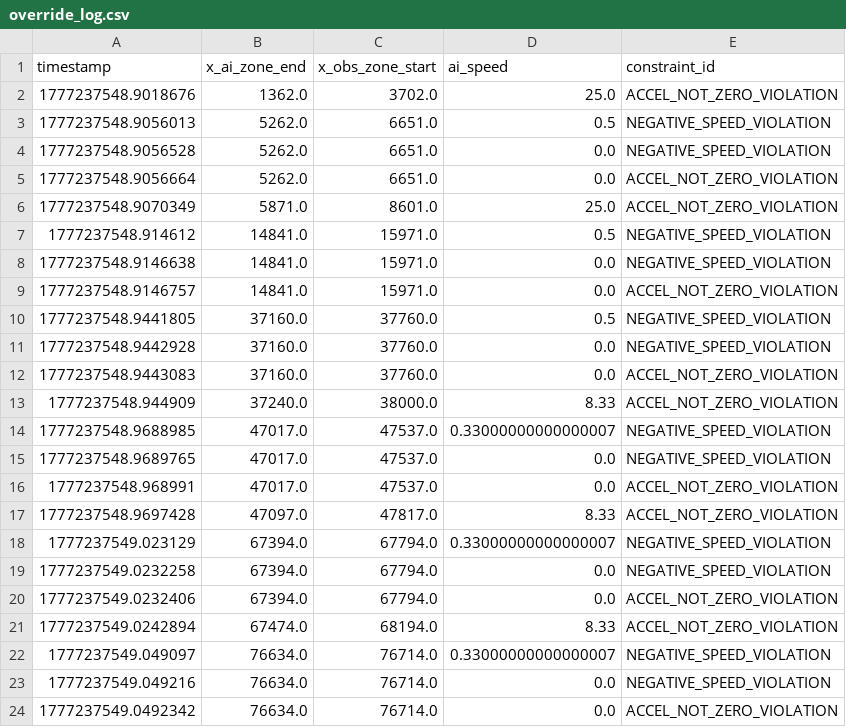
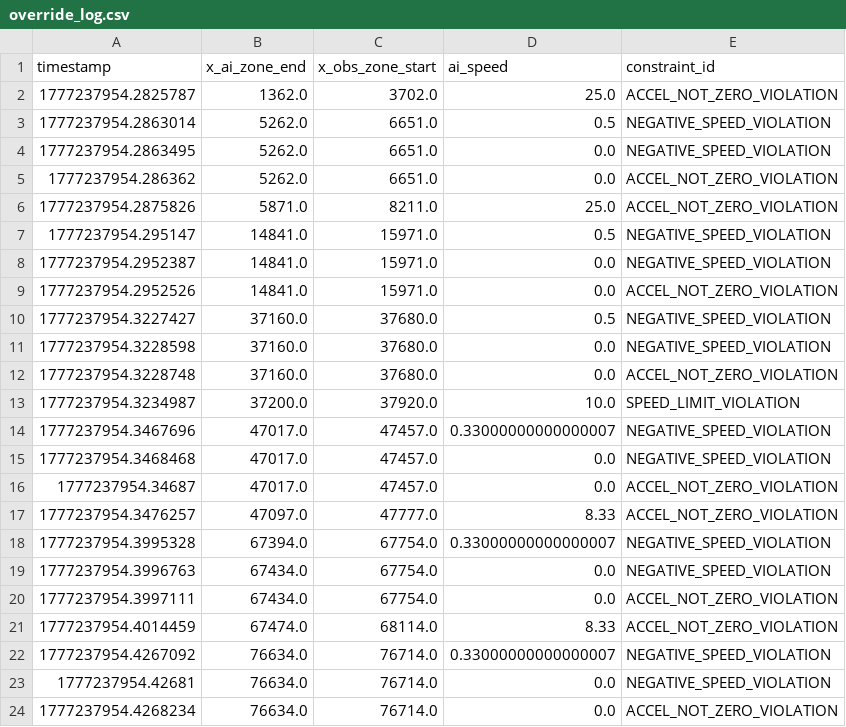
Before and after one commit to Sainosaur/RailSchedulingAI, a CSV file: validate_layer/override_log.csv, drawn as a sheet.

Commit message:
refactor: adjust reward function parameters and update validation override logs

```diff
--- a/validate_layer/override_log.csv
+++ b/validate_layer/override_log.csv
@@ -1,24 +1,24 @@
 timestamp,x_ai_zone_end,x_obs_zone_start,ai_speed,constraint_id
-1777237548.9018676,1362.0,3702.0,25.0,ACCEL_NOT_ZERO_VIOLATION
-1777237548.9056013,5262.0,6651.0,0.5,NEGATIVE_SPEED_VIOLATION
-1777237548.9056528,5262.0,6651.0,0.0,NEGATIVE_SPEED_VIOLATION
-1777237548.9056664,5262.0,6651.0,0.0,ACCEL_NOT_ZERO_VIOLATION
-1777237548.9070349,5871.0,8601.0,25.0,ACCEL_NOT_ZERO_VIOLATION
-1777237548.914612,14841.0,15971.0,0.5,NEGATIVE_SPEED_VIOLATION
-1777237548.9146638,14841.0,15971.0,0.0,NEGATIVE_SPEED_VIOLATION
-1777237548.9146757,14841.0,15971.0,0.0,ACCEL_NOT_ZERO_VIOLATION
-1777237548.9441805,37160.0,37760.0,0.5,NEGATIVE_SPEED_VIOLATION
-1777237548.9442928,37160.0,37760.0,0.0,NEGATIVE_SPEED_VIOLATION
-1777237548.9443083,37160.0,37760.0,0.0,ACCEL_NOT_ZERO_VIOLATION
-1777237548.944909,37240.0,38000.0,8.33,ACCEL_NOT_ZERO_VIOLATION
-1777237548.9688985,47017.0,47537.0,0.33000000000000007,NEGATIVE_SPEED_VIOLATION
-1777237548.9689765,47017.0,47537.0,0.0,NEGATIVE_SPEED_VIOLATION
-1777237548.968991,47017.0,47537.0,0.0,ACCEL_NOT_ZERO_VIOLATION
-1777237548.9697428,47097.0,47817.0,8.33,ACCEL_NOT_ZERO_VIOLATION
-1777237549.023129,67394.0,67794.0,0.33000000000000007,NEGATIVE_SPEED_VIOLATION
-1777237549.0232258,67394.0,67794.0,0.0,NEGATIVE_SPEED_VIOLATION
-1777237549.0232406,67394.0,67794.0,0.0,ACCEL_NOT_ZERO_VIOLATION
-1777237549.0242894,67474.0,68194.0,8.33,ACCEL_NOT_ZERO_VIOLATION
-1777237549.049097,76634.0,76714.0,0.33000000000000007,NEGATIVE_SPEED_VIOLATION
-1777237549.049216,76634.0,76714.0,0.0,NEGATIVE_SPEED_VIOLATION
-1777237549.0492342,76634.0,76714.0,0.0,ACCEL_NOT_ZERO_VIOLATION
+1777237954.2825787,1362.0,3702.0,25.0,ACCEL_NOT_ZERO_VIOLATION
+1777237954.2863014,5262.0,6651.0,0.5,NEGATIVE_SPEED_VIOLATION
+1777237954.2863495,5262.0,6651.0,0.0,NEGATIVE_SPEED_VIOLATION
+1777237954.286362,5262.0,6651.0,0.0,ACCEL_NOT_ZERO_VIOLATION
+1777237954.2875826,5871.0,8211.0,25.0,ACCEL_NOT_ZERO_VIOLATION
+1777237954.295147,14841.0,15971.0,0.5,NEGATIVE_SPEED_VIOLATION
+1777237954.2952387,14841.0,15971.0,0.0,NEGATIVE_SPEED_VIOLATION
+1777237954.2952526,14841.0,15971.0,0.0,ACCEL_NOT_ZERO_VIOLATION
+1777237954.3227427,37160.0,37680.0,0.5,NEGATIVE_SPEED_VIOLATION
+1777237954.3228598,37160.0,37680.0,0.0,NEGATIVE_SPEED_VIOLATION
+1777237954.3228748,37160.0,37680.0,0.0,ACCEL_NOT_ZERO_VIOLATION
+1777237954.3234987,37200.0,37920.0,10.0,SPEED_LIMIT_VIOLATION
+1777237954.3467696,47017.0,47457.0,0.33000000000000007,NEGATIVE_SPEED_VIOLATION
+1777237954.3468468,47017.0,47457.0,0.0,NEGATIVE_SPEED_VIOLATION
+1777237954.34687,47017.0,47457.0,0.0,ACCEL_NOT_ZERO_VIOLATION
+1777237954.3476257,47097.0,47777.0,8.33,ACCEL_NOT_ZERO_VIOLATION
+1777237954.3995328,67394.0,67754.0,0.33000000000000007,NEGATIVE_SPEED_VIOLATION
+1777237954.3996763,67434.0,67754.0,0.0,NEGATIVE_SPEED_VIOLATION
+1777237954.3997111,67434.0,67754.0,0.0,ACCEL_NOT_ZERO_VIOLATION
+1777237954.4014459,67474.0,68114.0,8.33,ACCEL_NOT_ZERO_VIOLATION
+1777237954.4267092,76634.0,76714.0,0.33000000000000007,NEGATIVE_SPEED_VIOLATION
+1777237954.42681,76634.0,76714.0,0.0,NEGATIVE_SPEED_VIOLATION
+1777237954.4268234,76634.0,76714.0,0.0,ACCEL_NOT_ZERO_VIOLATION
```
Also changed, not shown: 2 other files.
